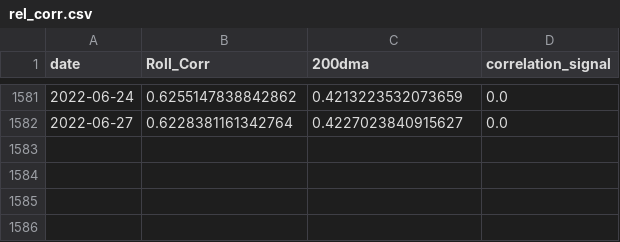
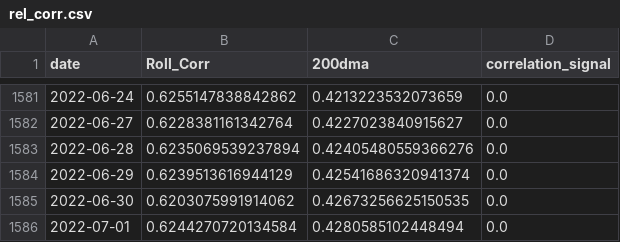
Before and after one commit to zhenik70/qrio, a CSV file: data/rel_corr.csv, drawn as a sheet; only a part is shown, gaps mark what is left out; the diff names each change by its address in the sheet, - before the commit and + after, or states it on an @@ line.

Commit message:
the file has been updated 2022-07-05

```diff
--- a/data/rel_corr.csv
+++ b/data/rel_corr.csv
+row 1583: 2022-06-28 | 0.6235069539237894 | 0.42405480559366276 | 0.0
+row 1584: 2022-06-29 | 0.6239513616944129 | 0.42541686320941374 | 0.0
+row 1585: 2022-06-30 | 0.6203075991914062 | 0.42673256625150535 | 0.0
+row 1586: 2022-07-01 | 0.6244270720134584 | 0.4280585102448494 | 0.0
```
